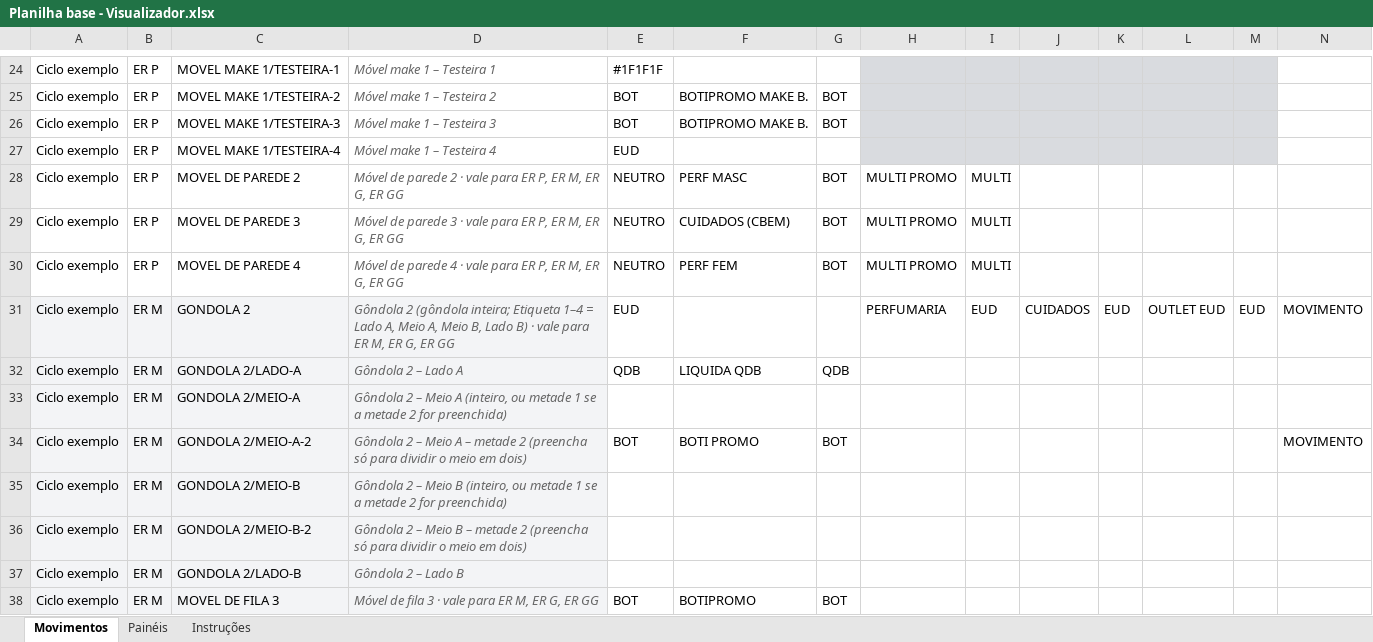
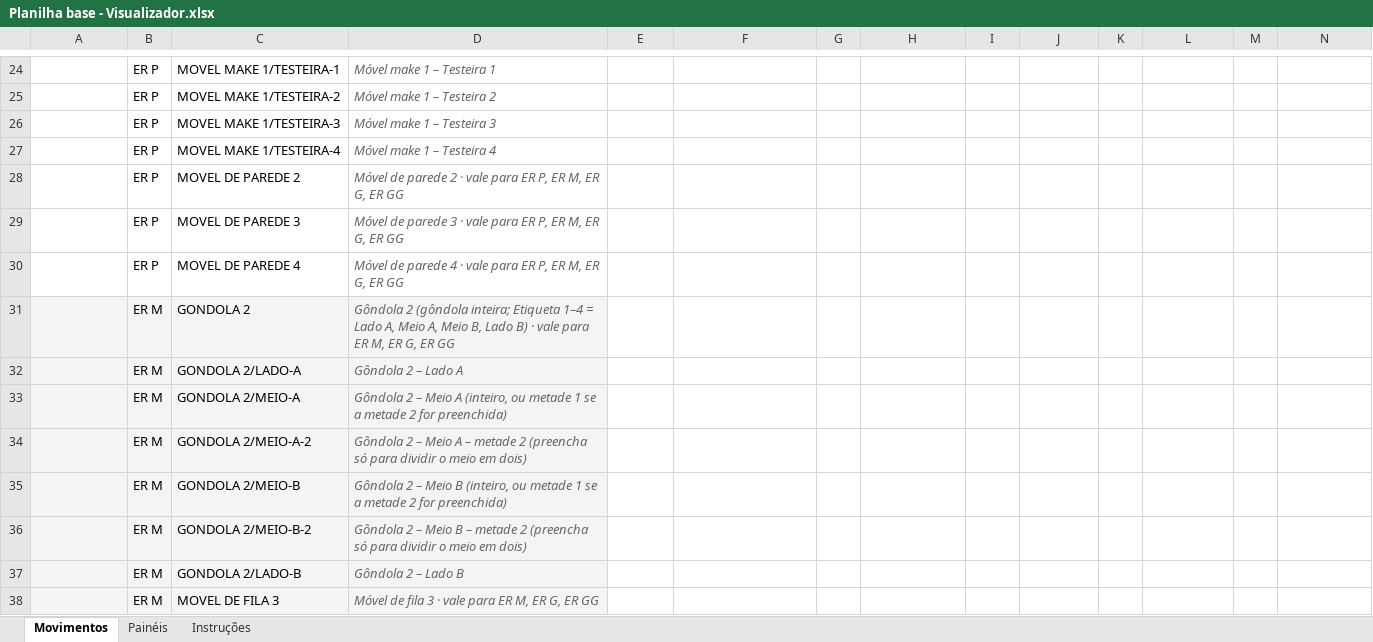
Before and after one commit to brunocardoso012-sketch/appscript, an Excel workbook: visualizador/Planilha base - Visualizador.xlsx, sheet Movimentos, drawn as a sheet; only a part is shown, gaps mark what is left out; values as stored, in another font and other column widths than the file's, no borders; conditional formats not drawn; the diff covers the shown part only; the diff names each change by its address in the sheet, - before the commit and + after, or states it on an @@ line.

```diff
--- a/visualizador/Planilha base - Visualizador.xlsx (sheet Movimentos)
+++ b/visualizador/Planilha base - Visualizador.xlsx (sheet Movimentos)
-A24:A38: Ciclo exemplo
+A24:A38: (empty)
-E24: #1F1F1F
+E24: (empty)
-H24:M27 fill: #D9DBDF
+H24:M27 fill: none
-E25:E26: BOT
+E25:E26: (empty)
-F25:F26: BOTIPROMO MAKE B.
+F25:F26: (empty)
-G25:G26: BOT
+G25:G26: (empty)
-E27: EUD
+E27: (empty)
-E28:E30: NEUTRO
+E28:E30: (empty)
-F28: PERF MASC
+F28: (empty)
-G28:G30: BOT
+G28:G30: (empty)
-H28:H30: MULTI PROMO
+H28:H30: (empty)
-I28:I30: MULTI
+I28:I30: (empty)
-F29: CUIDADOS (CBEM)
+F29: (empty)
-F30: PERF FEM
+F30: (empty)
-E31: EUD
+E31: (empty)
-H31: PERFUMARIA
+H31: (empty)
-I31: EUD
+I31: (empty)
-J31: CUIDADOS
+J31: (empty)
-K31: EUD
+K31: (empty)
-L31: OUTLET EUD
+L31: (empty)
-M31: EUD
+M31: (empty)
-N31: MOVIMENTO
+N31: (empty)
-E32: QDB
+E32: (empty)
-F32: LIQUIDA QDB
+F32: (empty)
-G32: QDB
+G32: (empty)
-E34: BOT
+E34: (empty)
-F34: BOTI PROMO
+F34: (empty)
-G34: BOT
+G34: (empty)
-N34: MOVIMENTO
+N34: (empty)
-E38: BOT
+E38: (empty)
-F38: BOTIPROMO
+F38: (empty)
-G38: BOT
+G38: (empty)
```
Also changed, not shown: 1 removed row and 194 edited cells elsewhere in this sheet, sheet Painéis, sheet Instruções, 15 other files.
